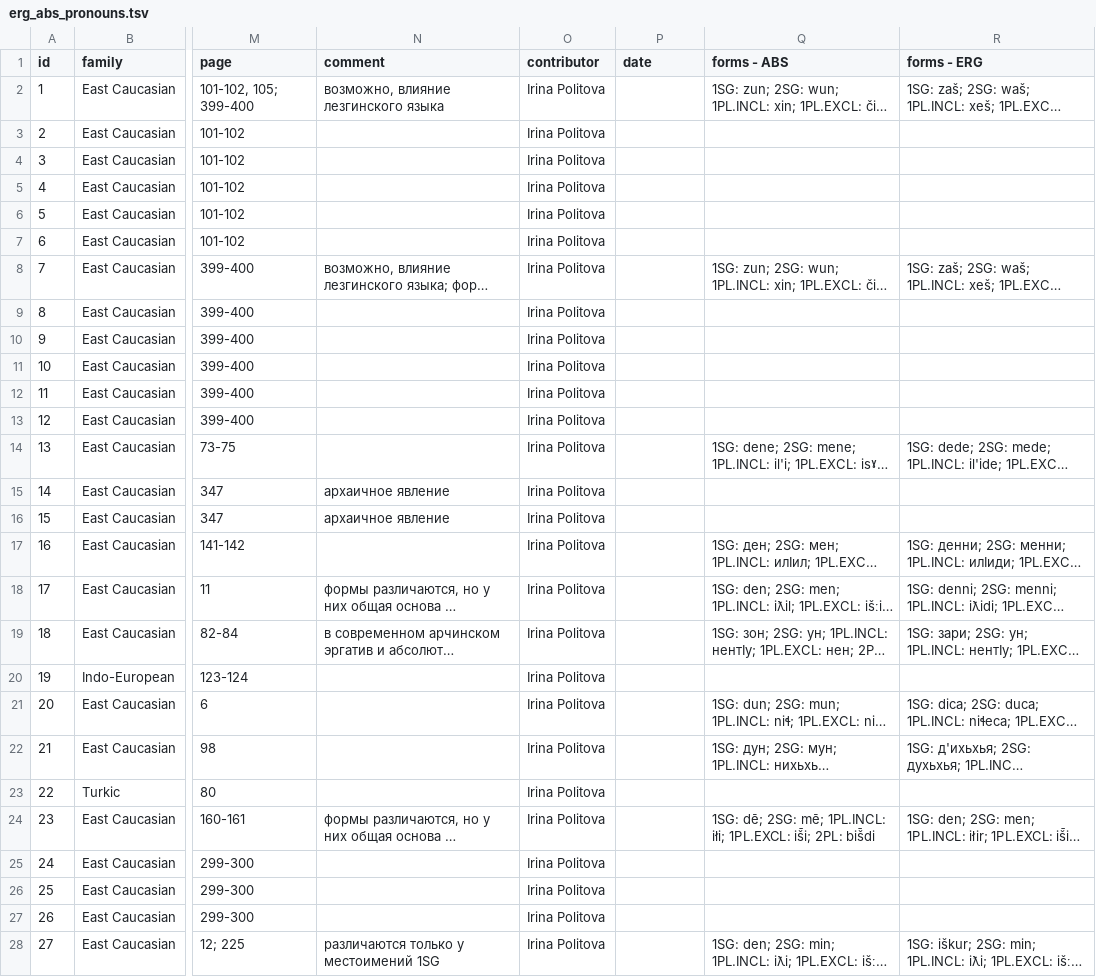
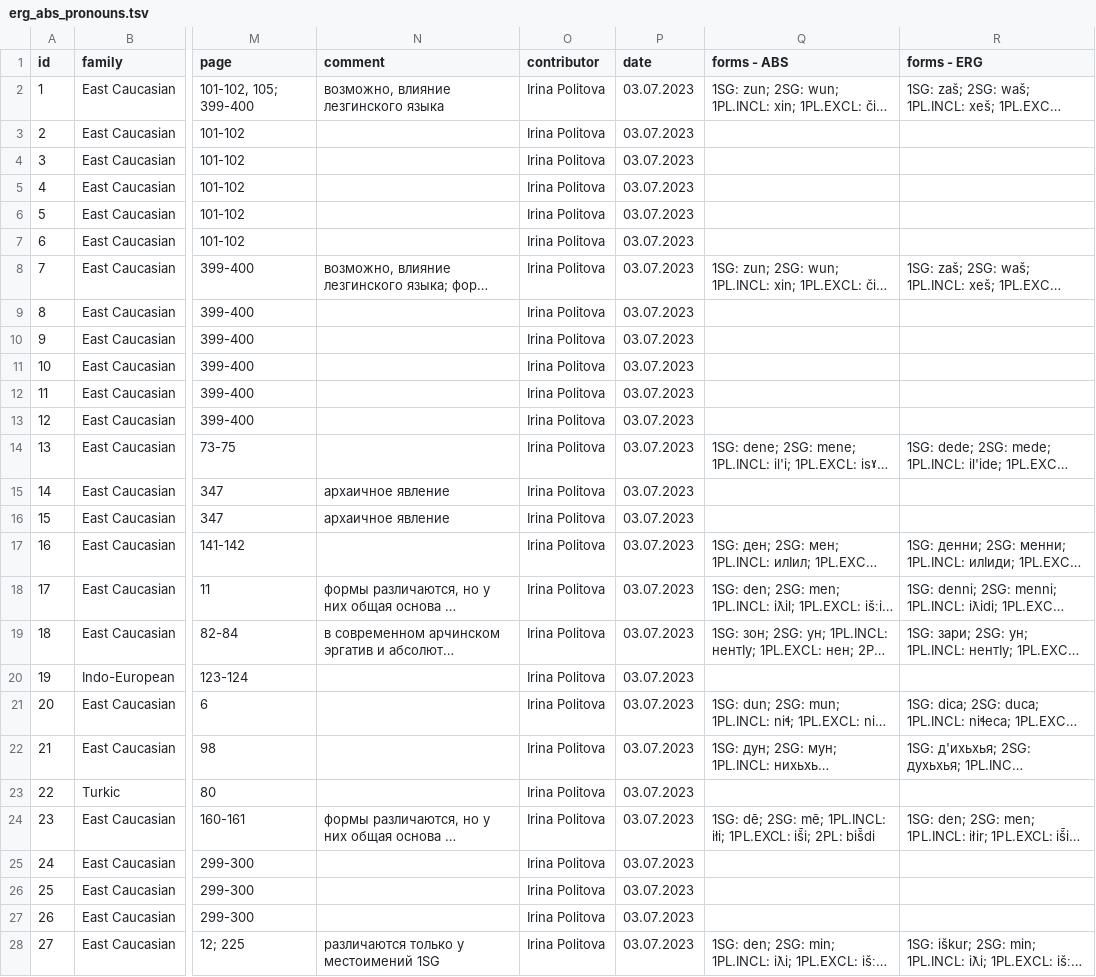
Before and after one commit to LingConLab/TALD, a TSV file: data/orig_table/erg_abs_pronouns.tsv, drawn as a sheet; only a part is shown, gaps mark what is left out; long unchanged cells end in …; the diff covers the shown part only; the diff names each change by its address in the sheet, - before the commit and + after, or states it on an @@ line.

Commit message:
Add files via upload

```diff
--- a/data/orig_table/erg_abs_pronouns.tsv
+++ b/data/orig_table/erg_abs_pronouns.tsv
-P2:P28 (date): (empty)
+P2:P28 (date): 03.07.2023
```
Also changed, not shown: 61 edited cells elsewhere in this file.
